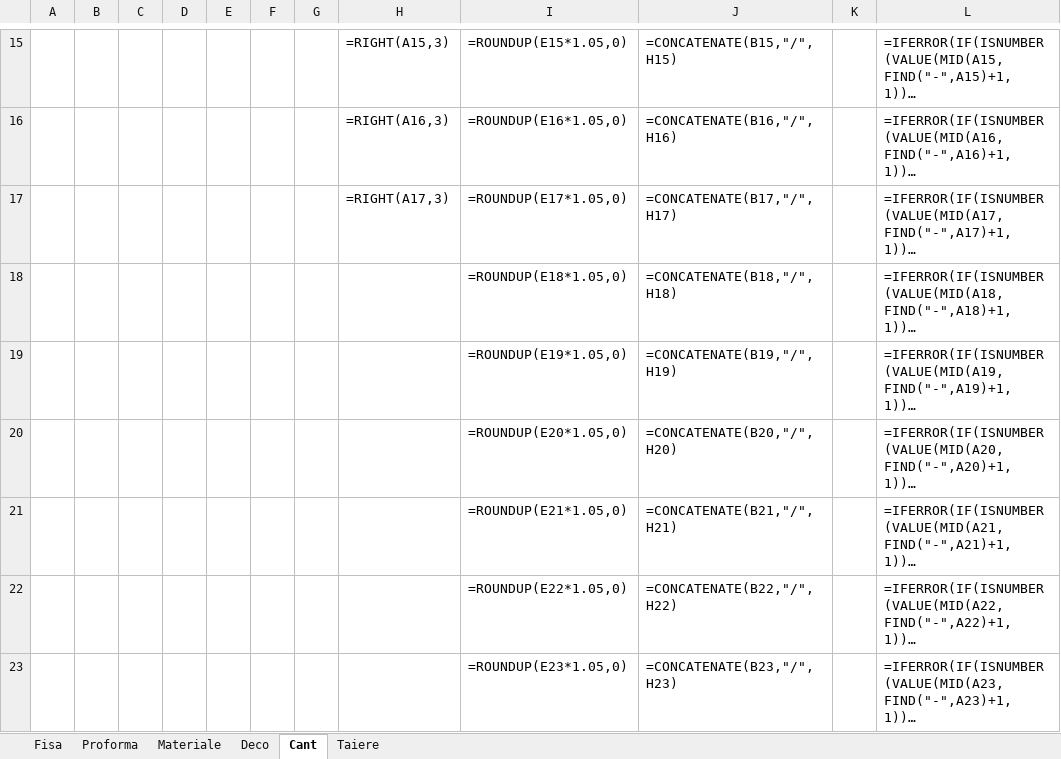
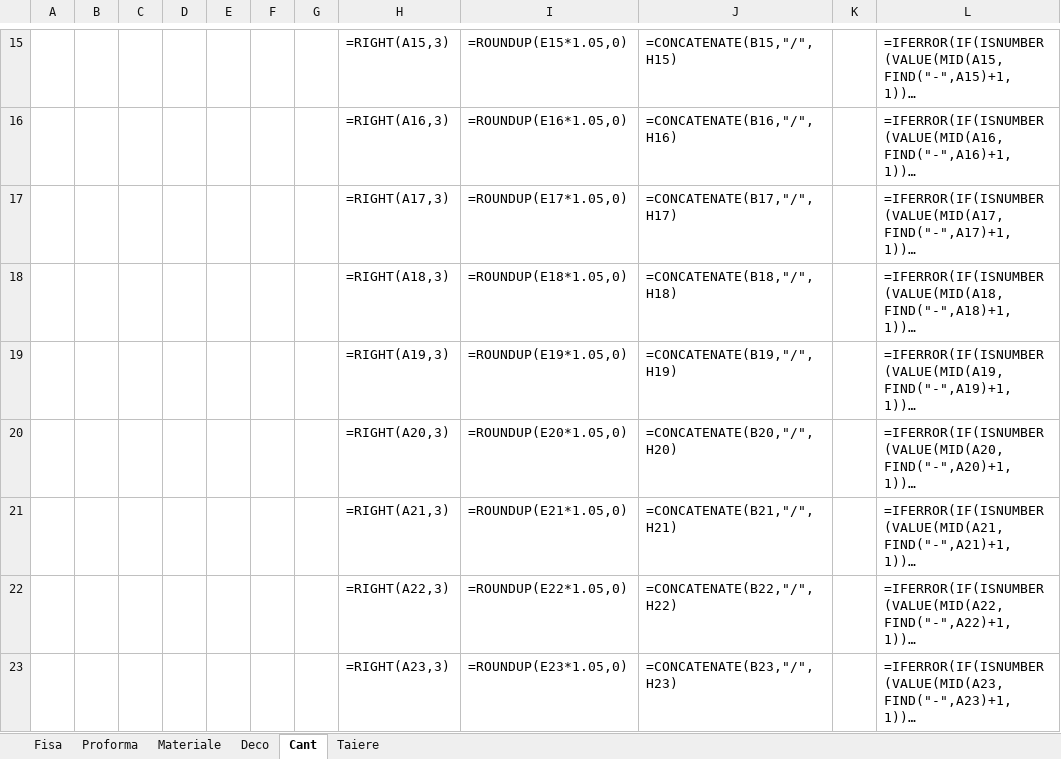
Before and after one commit to liviuspridon/PDF-Extract, an Excel workbook: _FIsa_Prototip.xlsx, sheet Cant, drawn as a sheet; only a part is shown, gaps mark what is left out; long unchanged cells end in …; values as stored, in another font and other column widths than the file's, no borders; formulas are shown in place of their values; the diff names each change by its address in the sheet, - before the commit and + after, or states it on an @@ line.

Commit message:
Add files via upload

```diff
--- a/_FIsa_Prototip.xlsx (sheet Cant)
+++ b/_FIsa_Prototip.xlsx (sheet Cant)
-H18: (empty)
+H18: =RIGHT(A18,3)
-H19: (empty)
+H19: =RIGHT(A19,3)
-H20: (empty)
+H20: =RIGHT(A20,3)
-H21: (empty)
+H21: =RIGHT(A21,3)
-H22: (empty)
+H22: =RIGHT(A22,3)
-H23: (empty)
+H23: =RIGHT(A23,3)
```
Also changed, not shown: sheet Deco, sheet Fisa.
